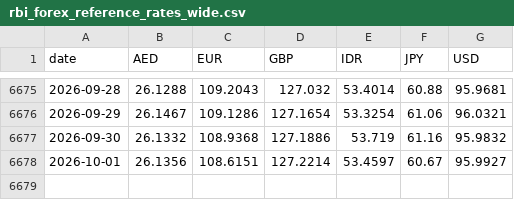
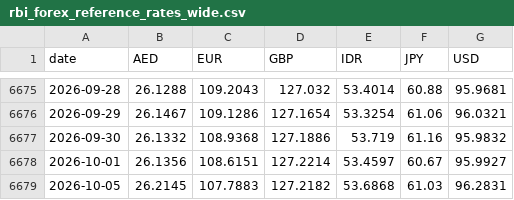
Before and after one commit to the-solipsist/rbi-forex-reference-rates, a CSV file: rbi_forex_reference_rates_wide.csv, drawn as a sheet; only a part is shown, gaps mark what is left out.

```diff
--- a/rbi_forex_reference_rates_wide.csv
+++ b/rbi_forex_reference_rates_wide.csv
@@ -6678 +6678,2 @@ date,AED,EUR,GBP,IDR,JPY,USD
 2026-10-01,26.1356,108.6151,127.2214,53.4597,60.67,95.9927
+2026-10-05,26.2145,107.7883,127.2182,53.6868,61.03,96.2831
```
Also changed, not shown: rbi_forex_reference_rates_long.csv, 2 other files.
